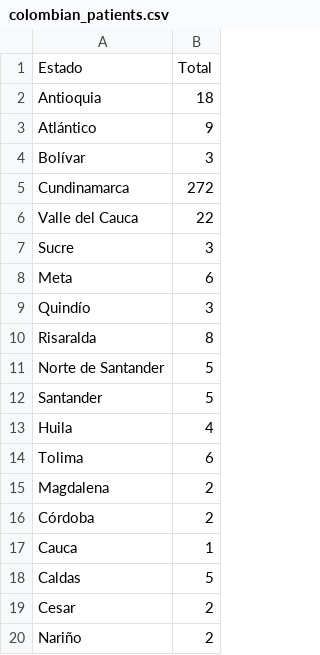
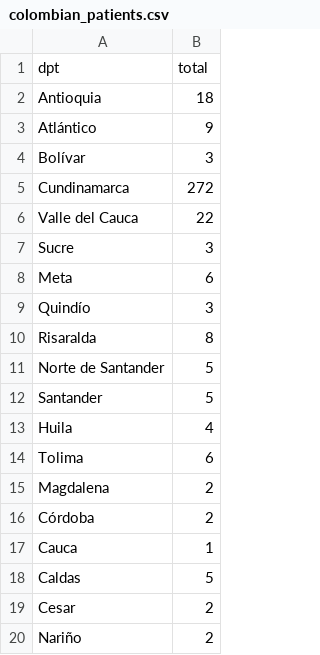
Before and after one commit to marcosdedeu-google/medical-search, a CSV file: colombian_patients.csv, drawn as a sheet.

Commit message:
Update colombian_patients.csv

```diff
--- a/colombian_patients.csv
+++ b/colombian_patients.csv
@@ -1,2 +1,2 @@
-Estado,Total
+dpt,total
 Antioquia,18
```
